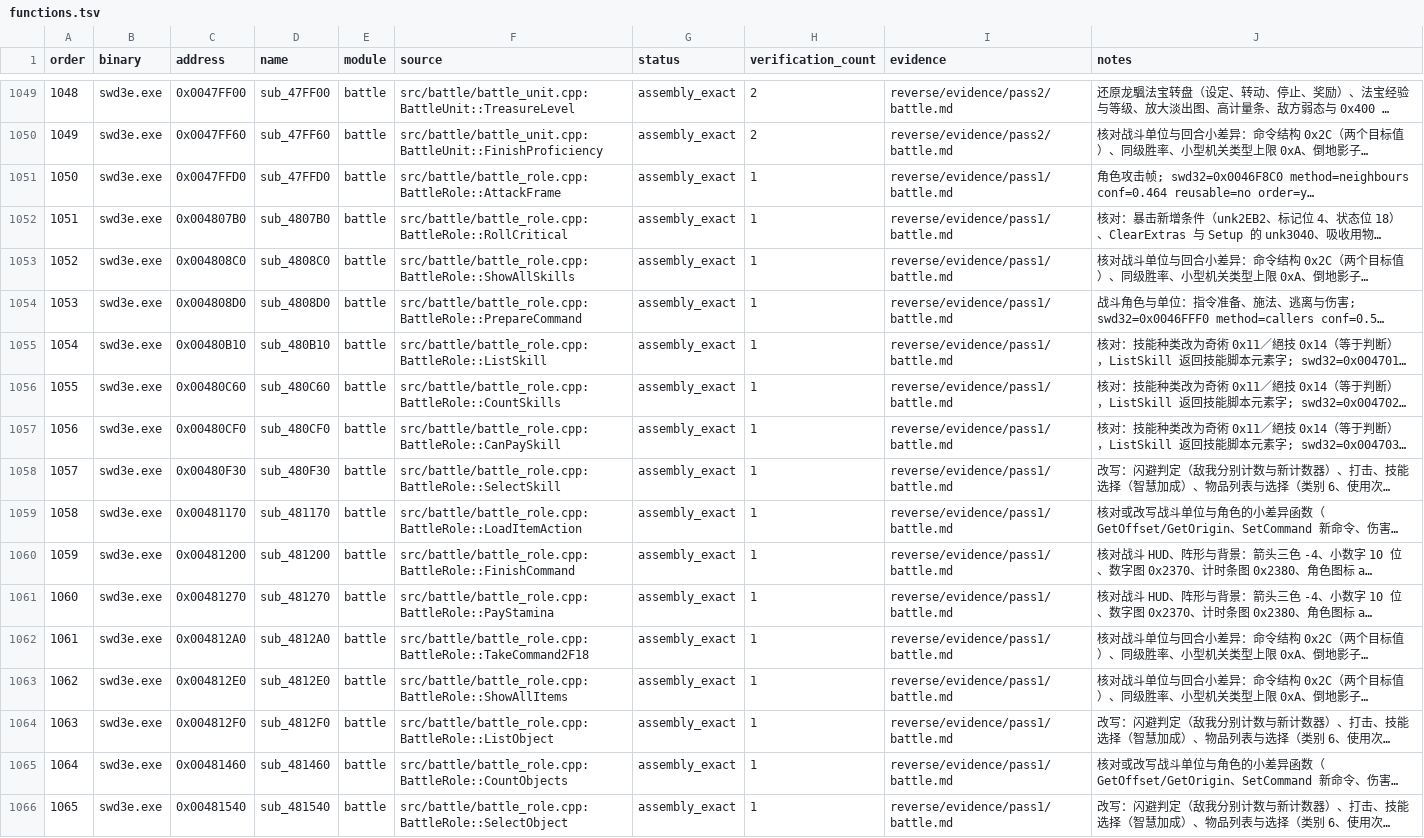
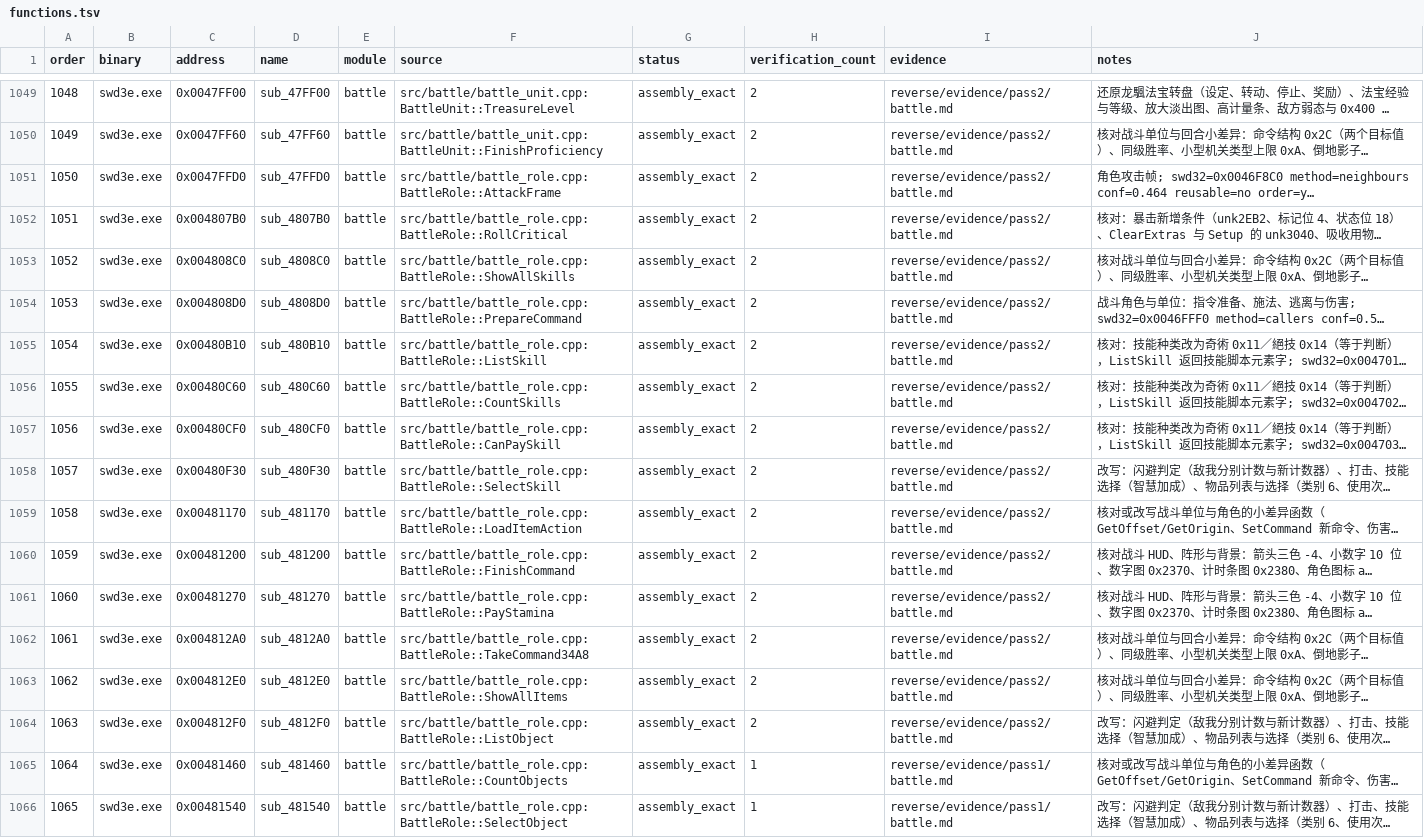
Before and after one commit to Ouroboros/OpenSWD3e, a TSV file: reverse/functions.tsv, drawn as a sheet; only a part is shown, gaps mark what is left out; long unchanged cells end in …; the diff names each change by its address in the sheet, - before the commit and + after, or states it on an @@ line.

```diff
--- a/reverse/functions.tsv
+++ b/reverse/functions.tsv
-H1051:H1064 (verification_count): 1
+H1051:H1064 (verification_count): 2
-I1051:I1064 (evidence): reverse/evidence/pass1/battle.md
+I1051:I1064 (evidence): reverse/evidence/pass2/battle.md
-F1062 (source): src/battle/battle_role.cpp:BattleRole::TakeCommand2F18
+F1062 (source): src/battle/battle_role.cpp:BattleRole::TakeCommand34A8
```
Also changed, not shown: 19 other files.
